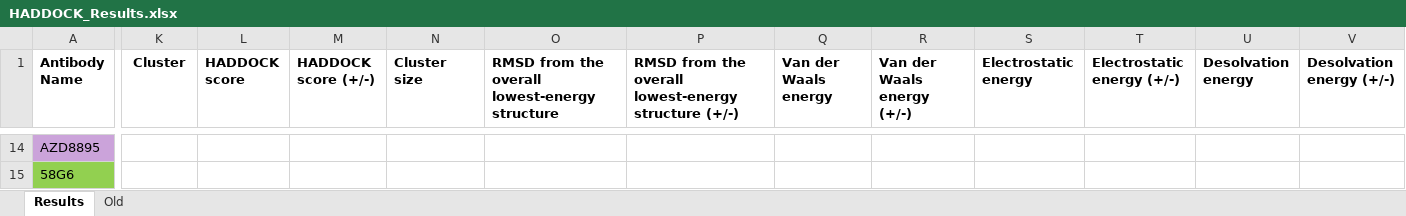
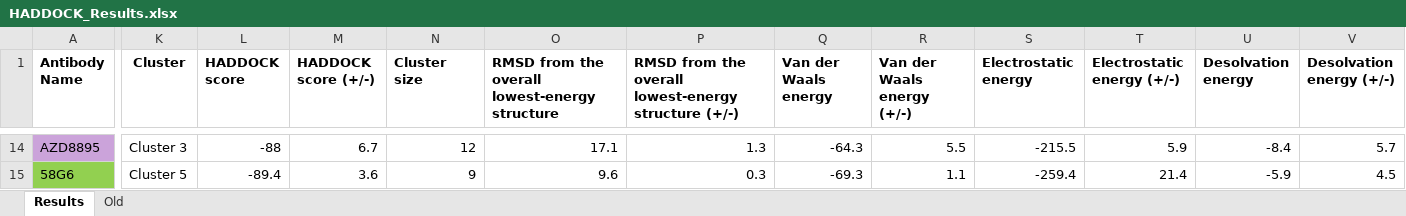
Before and after one commit to colbyford/SARS-CoV-2_B.1.1.529_Spike-RBD_Predictions, an Excel workbook: subvariants/XBB.1_recombination/HADDOCK_Results.xlsx, sheet Results, drawn as a sheet; only a part is shown, gaps mark what is left out; values as stored, in another font and other column widths than the file's, no borders; the diff covers the shown part only; the diff names each change by its address in the sheet, - before the commit and + after, or states it on an @@ line.

Commit message:
Update HADDOCK_Results.xlsx

```diff
--- a/subvariants/XBB.1_recombination/HADDOCK_Results.xlsx (sheet Results)
+++ b/subvariants/XBB.1_recombination/HADDOCK_Results.xlsx (sheet Results)
-K14 (Cluster): (empty)
+K14 (Cluster): Cluster 3
-L14 (HADDOCK score): (empty)
+L14 (HADDOCK score): -88
-M14 (HADDOCK score (+/-)): (empty)
+M14 (HADDOCK score (+/-)): 6.7
-N14 (Cluster size): (empty)
+N14 (Cluster size): 12
-O14: (empty)
+O14: 17.1
-P14: (empty)
+P14: 1.3
-Q14 (Van der Waals energy): (empty)
+Q14 (Van der Waals energy): -64.3
-R14 (Van der Waals energy (+/-)): (empty)
+R14 (Van der Waals energy (+/-)): 5.5
-S14 (Electrostatic energy): (empty)
+S14 (Electrostatic energy): -215.5
-T14 (Electrostatic energy (+/-)): (empty)
+T14 (Electrostatic energy (+/-)): 5.9
-U14 (Desolvation energy): (empty)
+U14 (Desolvation energy): -8.4
-V14 (Desolvation energy (+/-)): (empty)
+V14 (Desolvation energy (+/-)): 5.7
-K15 (Cluster): (empty)
+K15 (Cluster): Cluster 5
-L15 (HADDOCK score): (empty)
+L15 (HADDOCK score): -89.4
-M15 (HADDOCK score (+/-)): (empty)
+M15 (HADDOCK score (+/-)): 3.6
-N15 (Cluster size): (empty)
+N15 (Cluster size): 9
-O15: (empty)
+O15: 9.6
-P15: (empty)
+P15: 0.3
-Q15 (Van der Waals energy): (empty)
+Q15 (Van der Waals energy): -69.3
-R15 (Van der Waals energy (+/-)): (empty)
+R15 (Van der Waals energy (+/-)): 1.1
-S15 (Electrostatic energy): (empty)
+S15 (Electrostatic energy): -259.4
-T15 (Electrostatic energy (+/-)): (empty)
+T15 (Electrostatic energy (+/-)): 21.4
-U15 (Desolvation energy): (empty)
+U15 (Desolvation energy): -5.9
-V15 (Desolvation energy (+/-)): (empty)
+V15 (Desolvation energy (+/-)): 4.5
```
Also changed, not shown: 316 edited cells elsewhere in this sheet.
